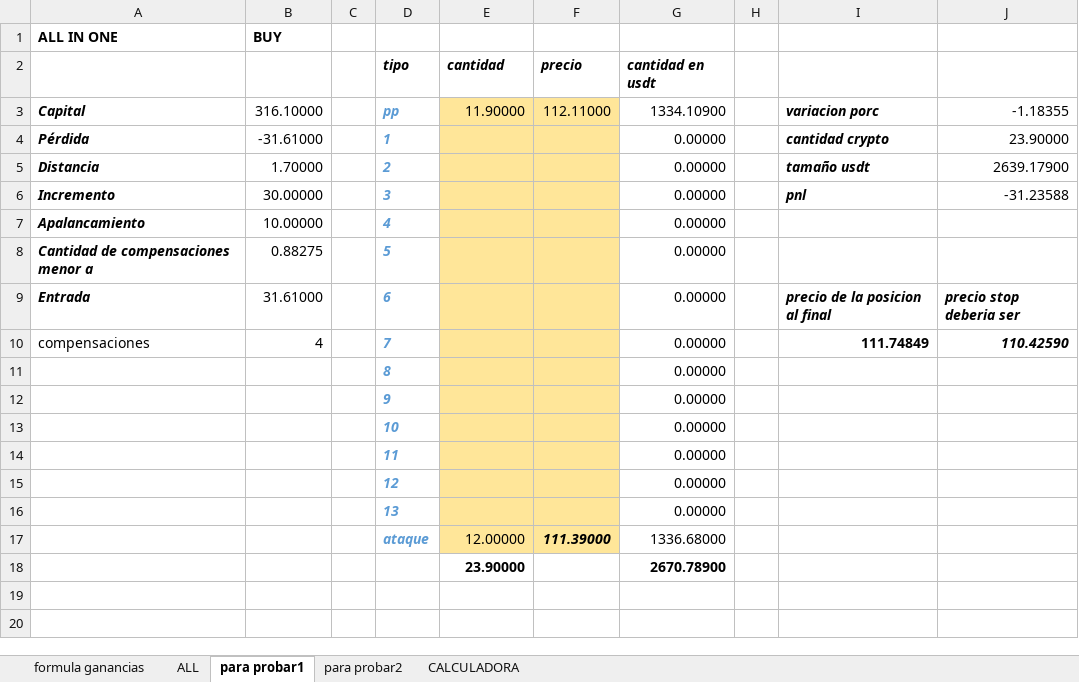
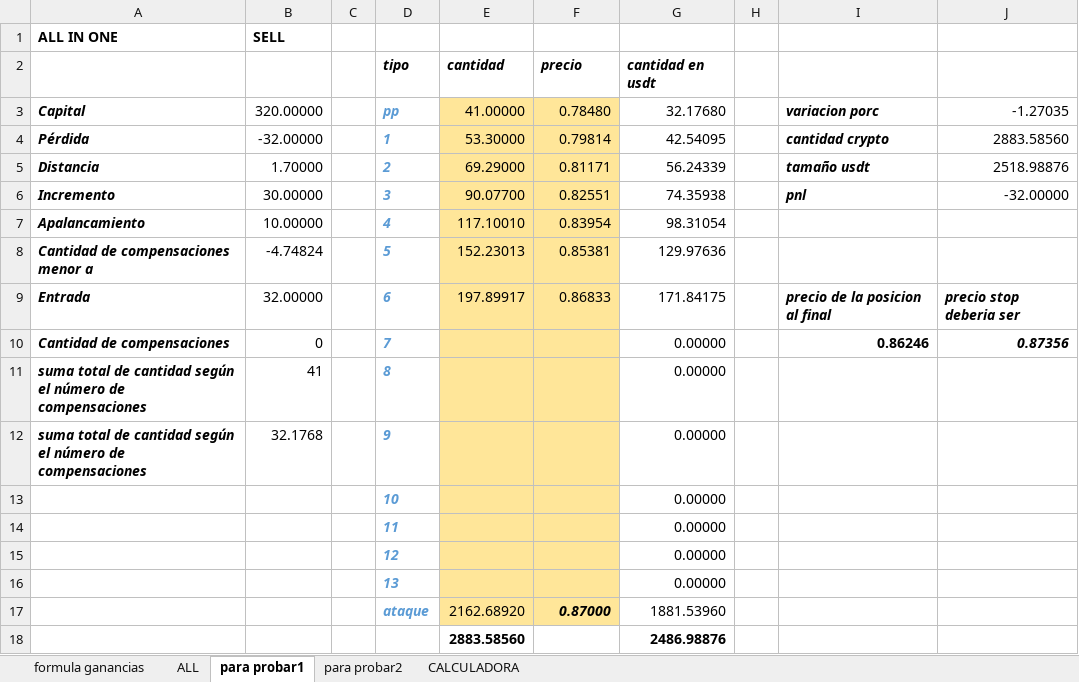
Before and after one commit to luisgomezzz/luchocrypto, an Excel workbook: old/FORMULAss.xlsx, sheet para probar1, drawn as a sheet; values as stored, in another font and other column widths than the file's, no borders; conditional formats not drawn; removed rows and columns are numbered as before the commit, all else as after; the diff names each change by its address in the sheet, - before the commit and + after, or states it on an @@ line.

```diff
--- a/old/FORMULAss.xlsx (sheet para probar1)
+++ b/old/FORMULAss.xlsx (sheet para probar1)
-B1: BUY
+B1: SELL
-B3: 316.10000
+B3: 320.00000
-E3: 11.90000
+E3: 41.00000
-F3: 112.11000
+F3: 0.78480
-G3: 1334.10900
+G3: 32.17680
-J3: -1.18355
+J3: -1.27035
-B4: -31.61000
+B4: -32.00000
-E4: (empty)
+E4: 53.30000
-F4: (empty)
+F4: 0.79814
-G4: 0.00000
+G4: 42.54095
-J4: 23.90000
+J4: 2883.58560
-E5: (empty)
+E5: 69.29000
-F5: (empty)
+F5: 0.81171
-G5: 0.00000
+G5: 56.24339
-J5: 2639.17900
+J5: 2518.98876
-E6: (empty)
+E6: 90.07700
-F6: (empty)
+F6: 0.82551
-G6: 0.00000
+G6: 74.35938
-J6: -31.23588
+J6: -32.00000
-E7: (empty)
+E7: 117.10010
-F7: (empty)
+F7: 0.83954
-G7: 0.00000
+G7: 98.31054
-B8: 0.88275
+B8: -4.74824
-E8: (empty)
+E8: 152.23013
-F8: (empty)
+F8: 0.85381
-G8: 0.00000
+G8: 129.97636
-B9: 31.61000
+B9: 32.00000
-E9: (empty)
+E9: 197.89917
-F9: (empty)
+F9: 0.86833
-G9: 0.00000
+G9: 171.84175
-row 10: compensaciones | 4 |  | 7 |  |  | 0.00000 |  | 111.74849 | 110.42590
-row 11:  |  |  | 8 |  |  | 0.00000
-row 12:  |  |  | 9 |  |  | 0.00000
+row 10: Cantidad de compensaciones | 0 |  | 7 |  |  | 0.00000 |  | 0.86246 | 0.87356
+row 11: suma total de cantidad según el número de compensaciones | 41 |  | 8 |  |  | 0.00000
+row 12: suma total de cantidad según el número de compensaciones | 32.1768 |  | 9 |  |  | 0.00000
-row 17:  |  |  | ataque | 12.00000 | 111.39000 | 1336.68000
-row 18:  |  |  |  | 23.90000 |  | 2670.78900
+row 17:  |  |  | ataque | 2162.68920 | 0.87000 | 1881.53960
+row 18:  |  |  |  | 2883.58560 |  | 2486.98876
```
Also changed, not shown: sheet CALCULADORA, sheet ALL, hidden cells, 1 other file.
